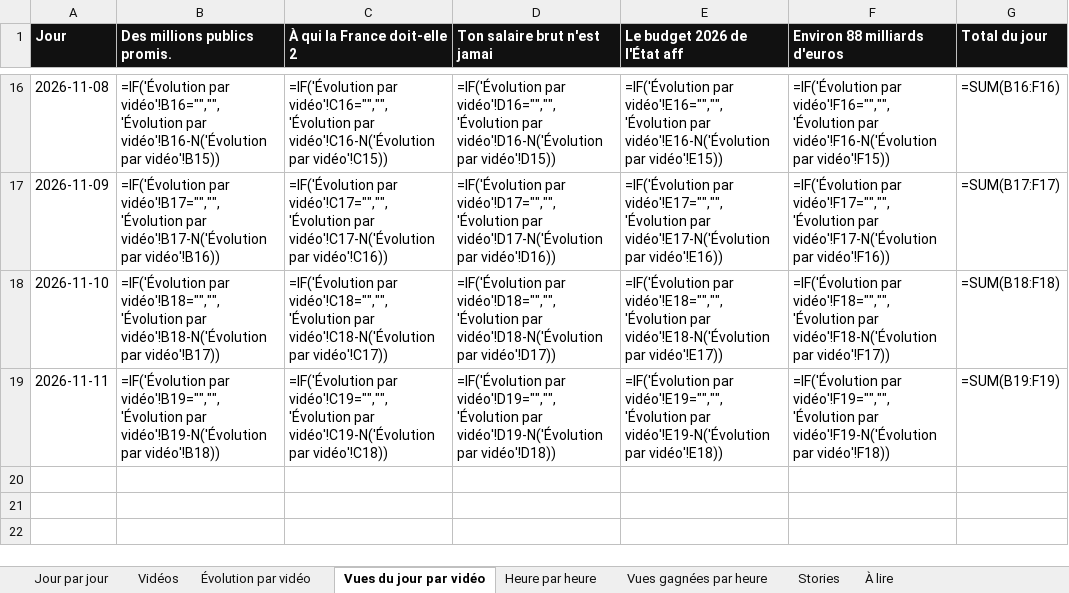
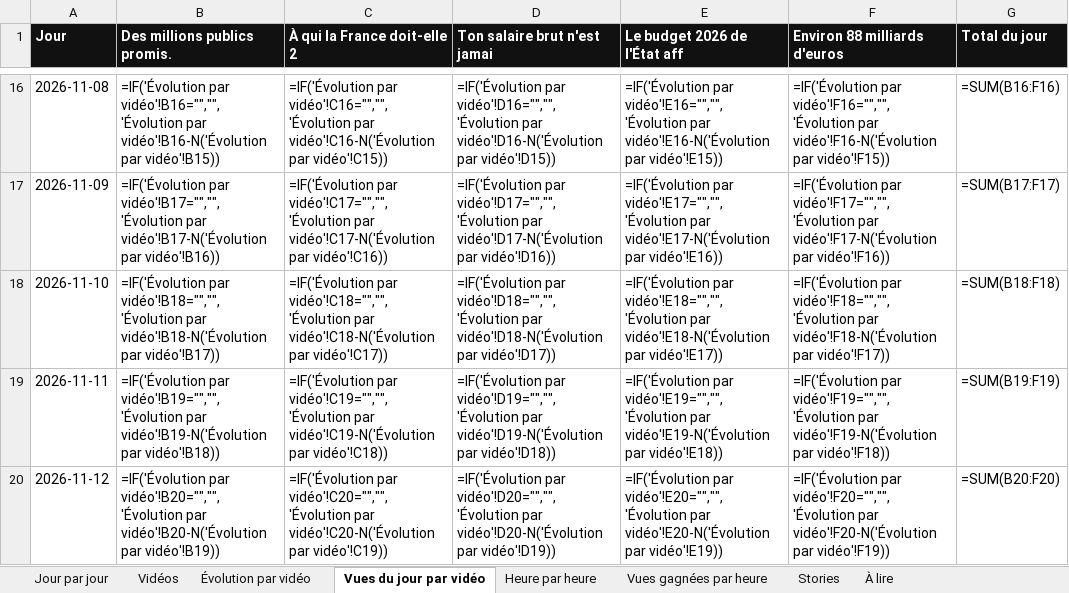
Before and after one commit to StudioDecodeDiffusion/reels-factory, an Excel workbook: suivi/Decode_suivi_eco.xlsx, sheet Vues du jour par vidéo, drawn as a sheet; only a part is shown, gaps mark what is left out; values as stored, in another font and other column widths than the file's, no borders; formulas without a stored value are shown as written; charts and pictures not drawn; the diff names each change by its address in the sheet, - before the commit and + after, or states it on an @@ line.

```diff
--- a/suivi/Decode_suivi_eco.xlsx (sheet Vues du jour par vidéo)
+++ b/suivi/Decode_suivi_eco.xlsx (sheet Vues du jour par vidéo)
+row 20: 2026-11-12 | =IF('Évolution par vidéo'!B20="","",'Évolution par vidéo'!B20-N('Évolution par vidéo'!B19)) | =IF('Évolution par vidéo'!C20="","",'Évolution par vidéo'!C20-N('Évolution par vidéo'!C19)) | =IF('Évolution par vidéo'!D20="","",'Évolution par vidéo'!D20-N('Évolution par vidéo'!D19)) | =IF('Évolution par vidéo'!E20="","",'Évolution par vidéo'!E20-N('Évolution par vidéo'!E19)) | =IF('Évolution par vidéo'!F20="","",'Évolution par vidéo'!F20-N('Évolution par vidéo'!F19)) | =SUM(B20:F20)
```
Also changed, not shown: sheet Jour par jour, sheet Évolution par vidéo, charts or pictures, suivi/Decode_suivi_actu.xlsx, suivi/Decode_suivi_qhse.xlsx, 13 other files.
